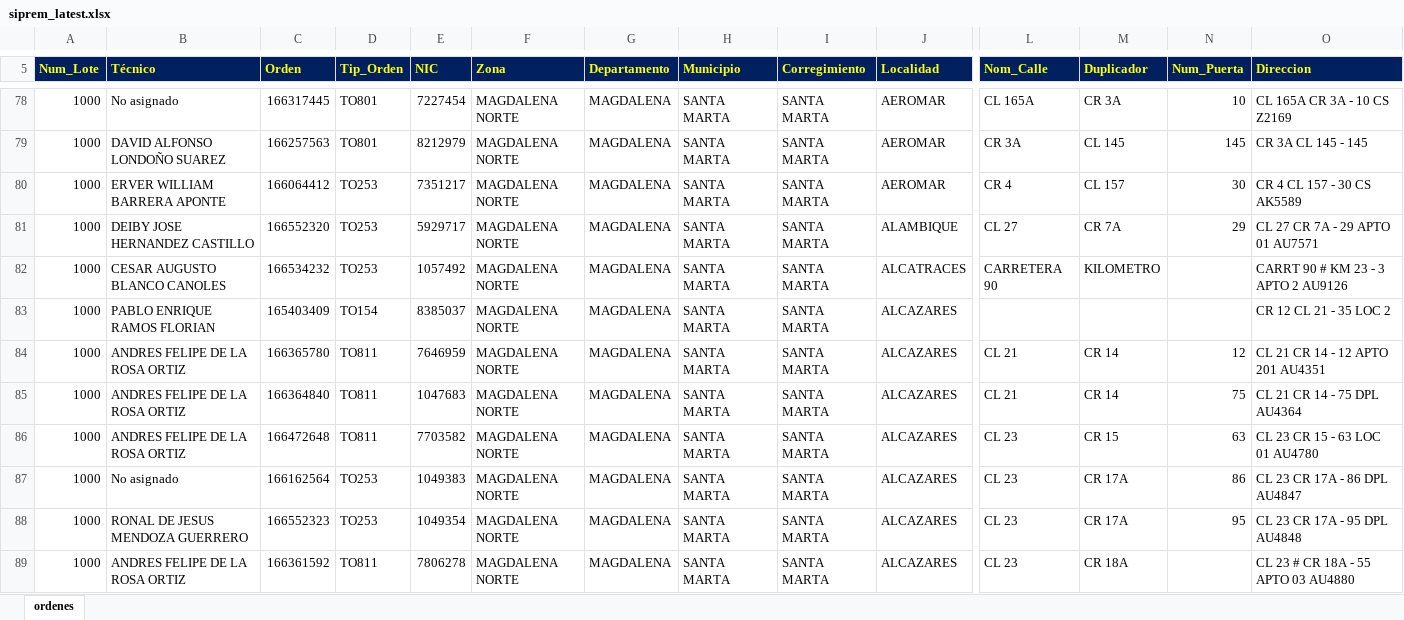
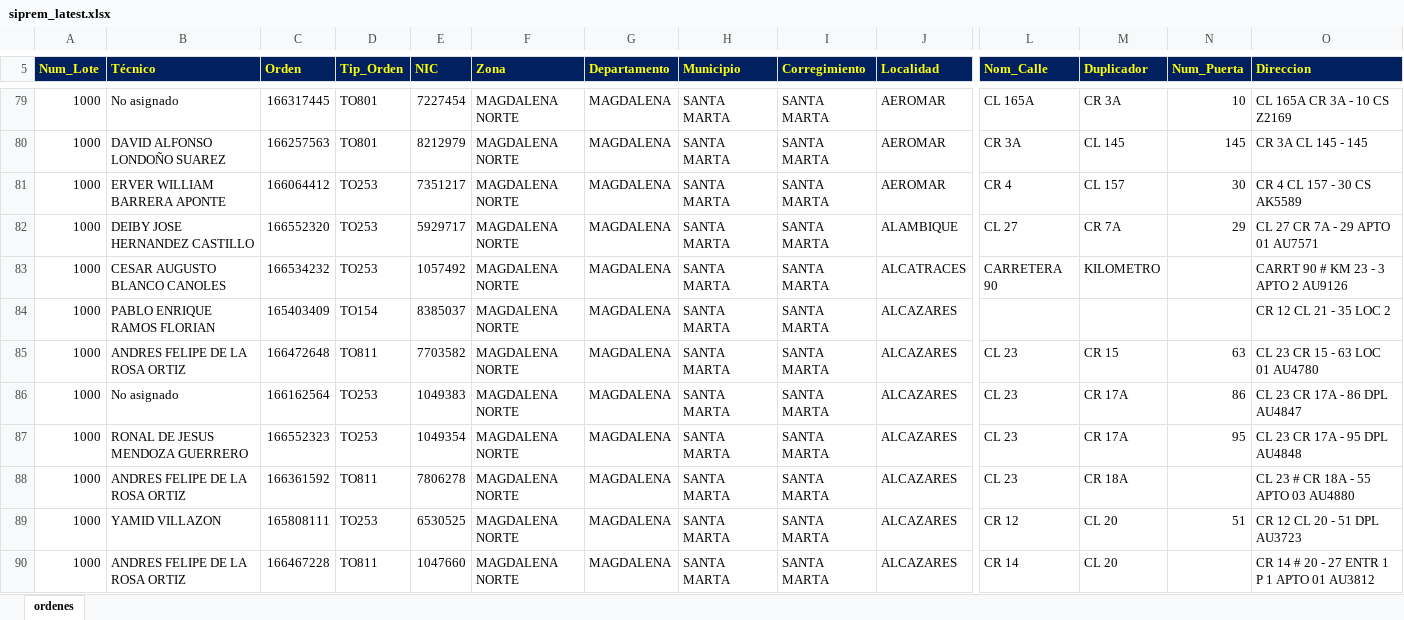
Before and after one commit to vikano27-debug/Dashboard_ING_VOA, an Excel workbook: siprem_latest.xlsx, sheet ordenes, drawn as a sheet; only a part is shown, gaps mark what is left out; the shorter side is filled out with more unchanged rows; values as stored, in another font and other column widths than the file's, no borders; removed rows and columns are numbered as before the commit, all else as after; rows hold the shown columns only; the diff covers the shown part only; the diff names each change by its address in the sheet, - before the commit and + after, or states it on an @@ line.

Commit message:
Actualizacion automatica SIPREM y Casuistica

```diff
--- a/siprem_latest.xlsx (sheet ordenes)
+++ b/siprem_latest.xlsx (sheet ordenes)
-row 84: 1000 | ANDRES FELIPE DE LA ROSA ORTIZ | 166365780 | TO811 | 7646959 | MAGDALENA NORTE | MAGDALENA | SANTA MARTA | SANTA MARTA | ALCAZARES | CL 21 | CR 14 | 12 | CL 21 CR 14 - 12 APTO 201 AU4351
-row 85: 1000 | ANDRES FELIPE DE LA ROSA ORTIZ | 166364840 | TO811 | 1047683 | MAGDALENA NORTE | MAGDALENA | SANTA MARTA | SANTA MARTA | ALCAZARES | CL 21 | CR 14 | 75 | CL 21 CR 14 - 75 DPL AU4364
```
Also changed, not shown: 8 added rows, 17 removed rows and 3 edited cells elsewhere in this sheet.
